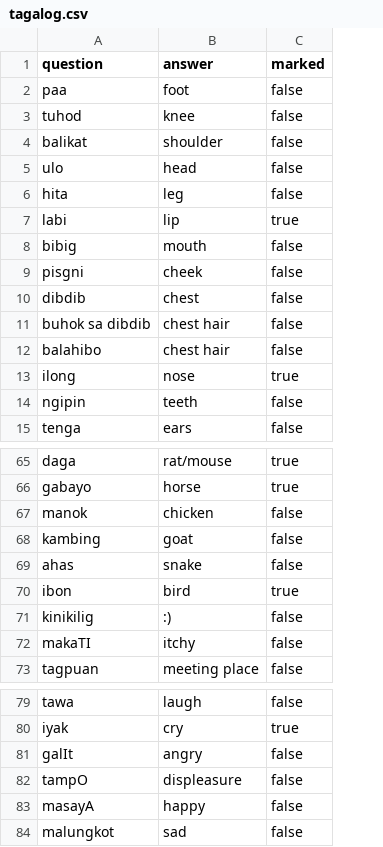
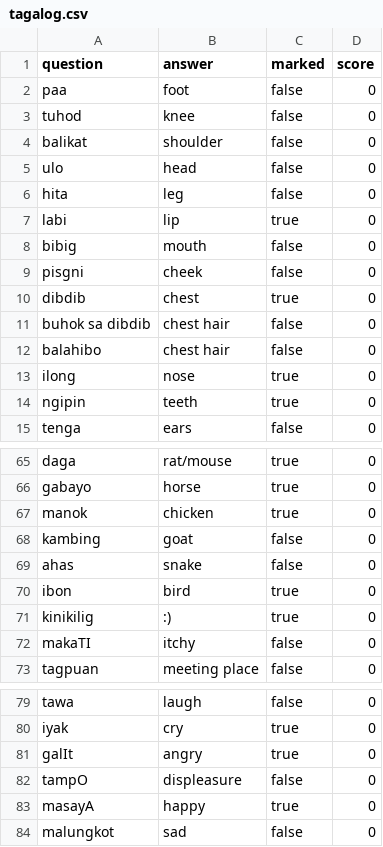
Before and after one commit to robinrob/quiz, a CSV file: tagalog.csv, drawn as a sheet; only a part is shown, gaps mark what is left out; the diff covers the shown part only; the diff names each change by its address in the sheet, - before the commit and + after, or states it on an @@ line.

```diff
--- a/tagalog.csv
+++ b/tagalog.csv
+column D (score), rows 2-15: all 0; rows 65-73: all 0; rows 79-84: all 0
-C10 (marked): false
+C10 (marked): true
-C14 (marked): false
+C14 (marked): true
-C67 (marked): false
+C67 (marked): true
-C71 (marked): false
+C71 (marked): true
-C81 (marked): false
+C81 (marked): true
-C83 (marked): false
+C83 (marked): true
```
Also changed, not shown: 4 edited cells elsewhere in this file, 7 other files.
